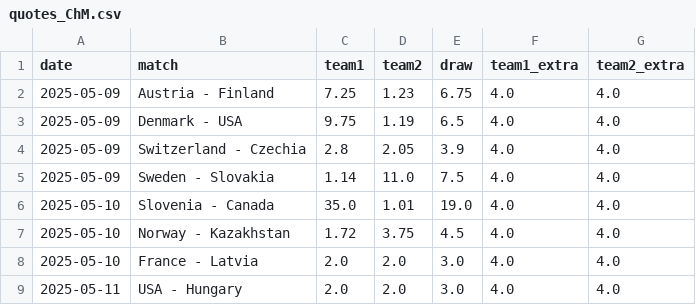
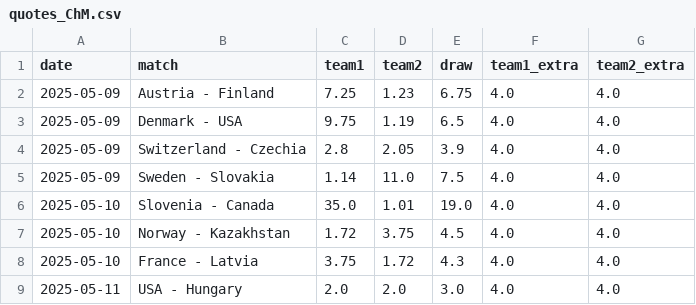
Before and after one commit to MauriceToast/Python_main, a CSV file: quotes_ChM.csv, drawn as a sheet.

Commit message:
Update quotes_ChM.csv

```diff
--- a/quotes_ChM.csv
+++ b/quotes_ChM.csv
@@ -7,3 +7,3 @@ date,match,team1,team2,draw,team1_extra,team2_extra
 2025-05-10,Norway - Kazakhstan,1.72,3.75,4.5,4.0,4.0
-2025-05-10,France - Latvia,2.0,2.0,3.0,4.0,4.0
+2025-05-10,France - Latvia,3.75,1.72,4.3,4.0,4.0
 2025-05-11,USA - Hungary,2.0,2.0,3.0,4.0,4.0
```
